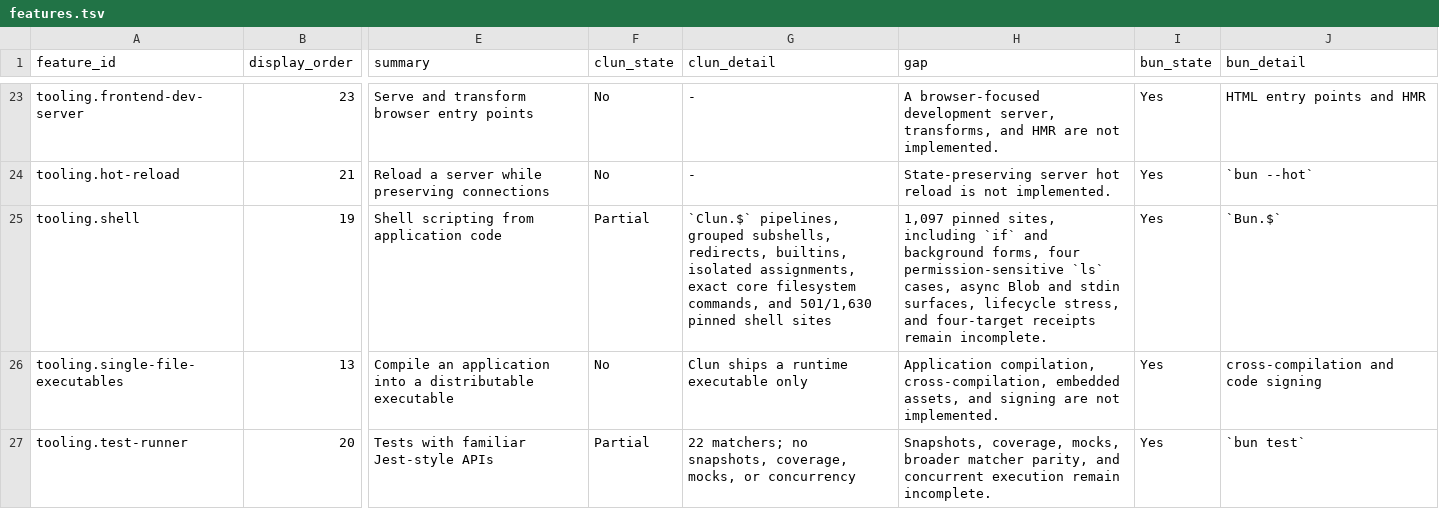
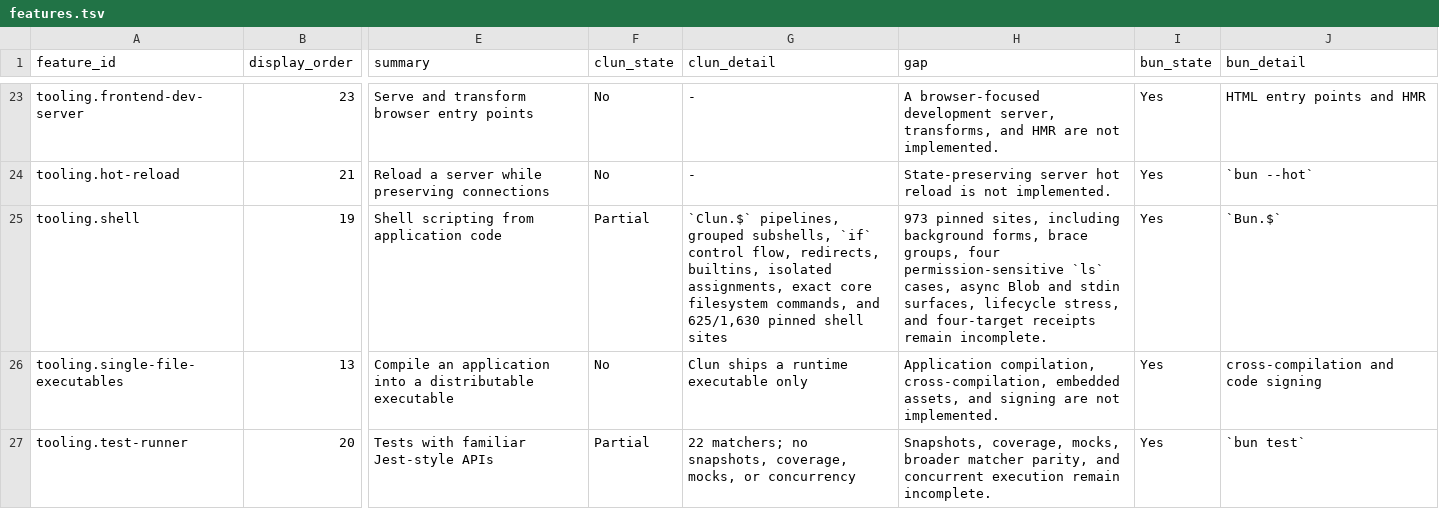
Before and after one commit to theesfeld/clun, a TSV file: compat/features.tsv, drawn as a sheet; only a part is shown, gaps mark what is left out; the diff names each change by its address in the sheet, - before the commit and + after, or states it on an @@ line.

```diff
--- a/compat/features.tsv
+++ b/compat/features.tsv
-G25 (clun_detail): …grouped subshells, redirects, builtins, isolated assignments, exact core filesystem commands, and 501/1,630 pinned shell…
+G25 (clun_detail): …grouped subshells, `if` control flow, redirects, builtins, isolated assignments, exact core filesystem commands, and 625/1,630 pinned shell…
-H25 (gap): 1,097 pinned sites, including `if` and background forms, four permission-sensitive…
+H25 (gap): 973 pinned sites, including background forms, brace groups, four permission-sensitive…
```
Also changed, not shown: compat/evidence.tsv, 11 other files.
